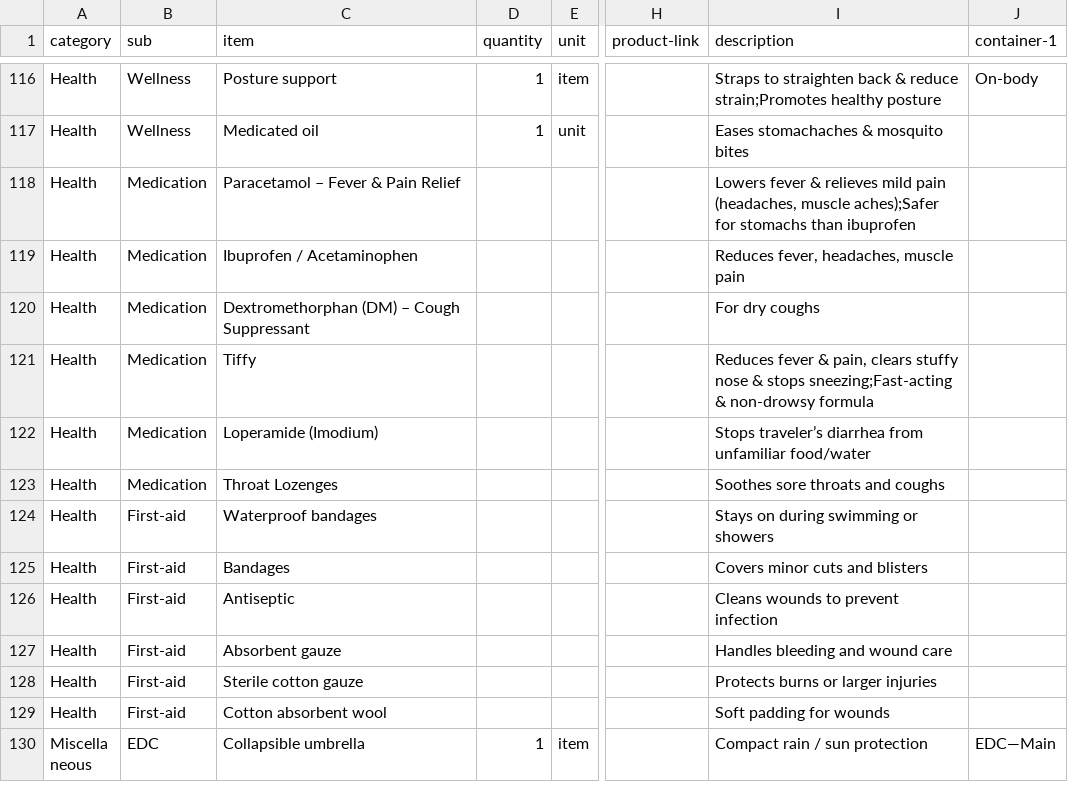
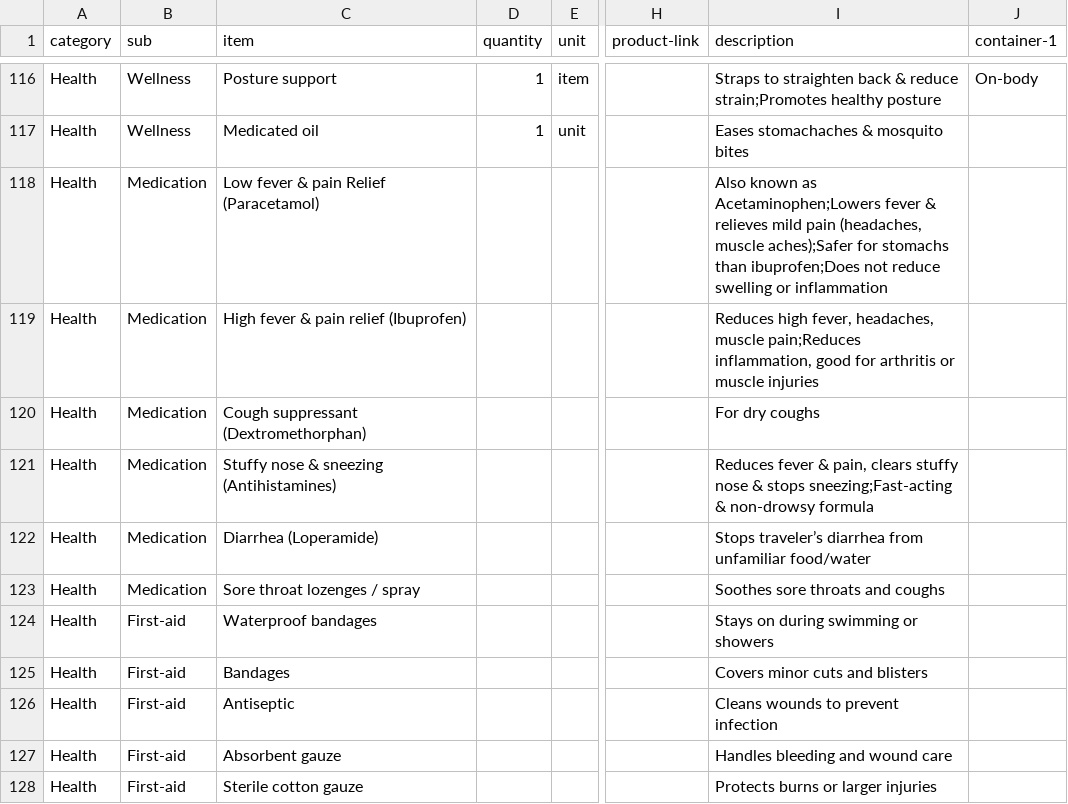
Before and after one commit to monkii-developer/monkii-data, a CSV file: checklist.csv, drawn as a sheet; only a part is shown, gaps mark what is left out; the shorter side is filled out with more unchanged rows; the diff names each change by its address in the sheet, - before the commit and + after, or states it on an @@ line.

Commit message:
260731 Update Checklist for Health - Medicine

```diff
--- a/checklist.csv
+++ b/checklist.csv
-C118 (item): Paracetamol – Fever & Pain Relief
+C118 (item): Low fever & pain Relief (Paracetamol)
-I118 (description): Lowers fever & relieves mild pain (headaches, muscle aches);Safer for stomachs than ibuprofen
+I118 (description): Also known as Acetaminophen;Lowers fever & relieves mild pain (headaches, muscle aches);Safer for stomachs than ibuprofen;Does not reduce swelling or inflammation
-C119 (item): Ibuprofen / Acetaminophen
+C119 (item): High fever & pain relief (Ibuprofen)
-I119 (description): Reduces fever, headaches, muscle pain
+I119 (description): Reduces high fever, headaches, muscle pain;Reduces inflammation, good for arthritis or muscle injuries
-C120 (item): Dextromethorphan (DM) – Cough Suppressant
+C120 (item): Cough suppressant (Dextromethorphan)
-C121 (item): Tiffy
+C121 (item): Stuffy nose & sneezing (Antihistamines)
-C122 (item): Loperamide (Imodium)
+C122 (item): Diarrhea (Loperamide)
-C123 (item): Throat Lozenges
+C123 (item): Sore throat lozenges / spray
```
Also changed, not shown: 1 other file.
